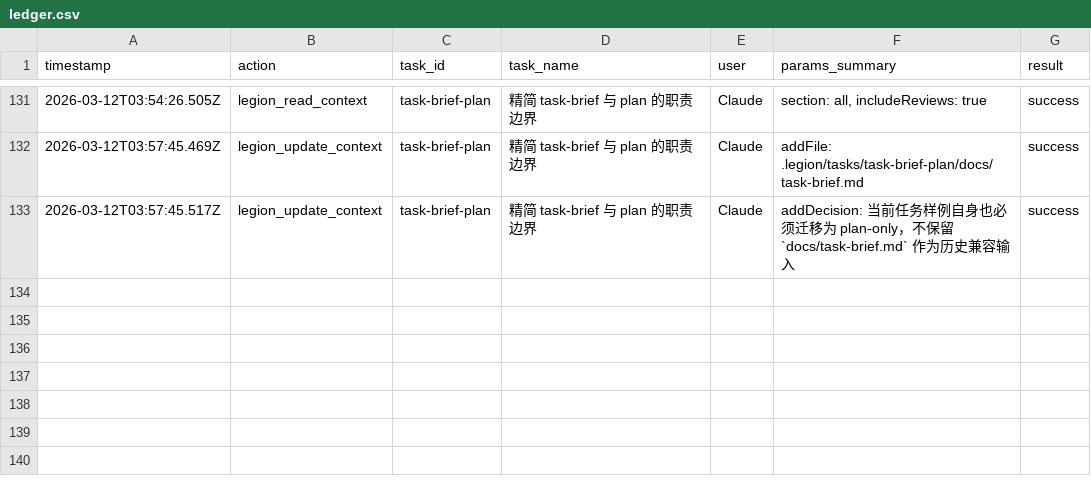
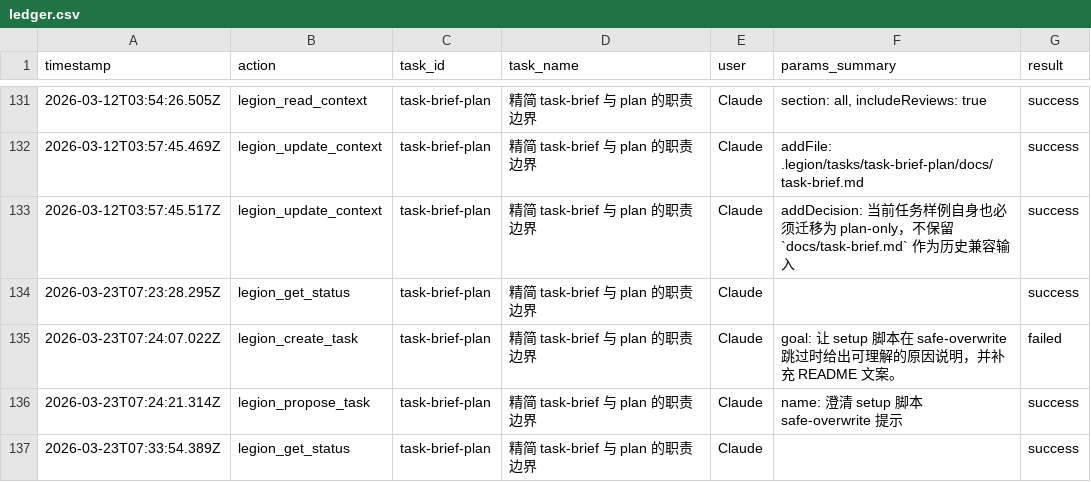
Before and after one commit to Thrimbda/legion-mind, a CSV file: .legion/ledger.csv, drawn as a sheet; only a part is shown, gaps mark what is left out; the diff names each change by its address in the sheet, - before the commit and + after, or states it on an @@ line.

Commit message:
feat(legionmind): improve safe-overwrite skip guidance
- Replace generic safe-overwrite skip message with actionable hints for each reason
- Preserve existing overwrite decision logic, only clarify messaging and docs
- Clarify safe-overwrite semantics and --force behavior in README
- Update LegionMind task metadata/ledger entries for the scoped proposal
- Adjust agent permission config to keep legionmind enabled while removing global deny

```diff
--- a/.legion/ledger.csv
+++ b/.legion/ledger.csv
+row 134: 2026-03-23T07:23:28.295Z | legion_get_status | task-brief-plan | 精简 task-brief 与 plan 的职责边界 | Claude |  | success
+row 135: 2026-03-23T07:24:07.022Z | legion_create_task | task-brief-plan | 精简 task-brief 与 plan 的职责边界 | Claude | goal: 让 setup 脚本在 safe-overwrite 跳过时给出可理解的原因说明，并补充 README 文案。 | failed
+row 136: 2026-03-23T07:24:21.314Z | legion_propose_task | task-brief-plan | 精简 task-brief 与 plan 的职责边界 | Claude | name: 澄清 setup 脚本 safe-overwrite 提示 | success
+row 137: 2026-03-23T07:33:54.389Z | legion_get_status | task-brief-plan | 精简 task-brief 与 plan 的职责边界 | Claude |  | success
```
Also changed, not shown: 4 other files.
